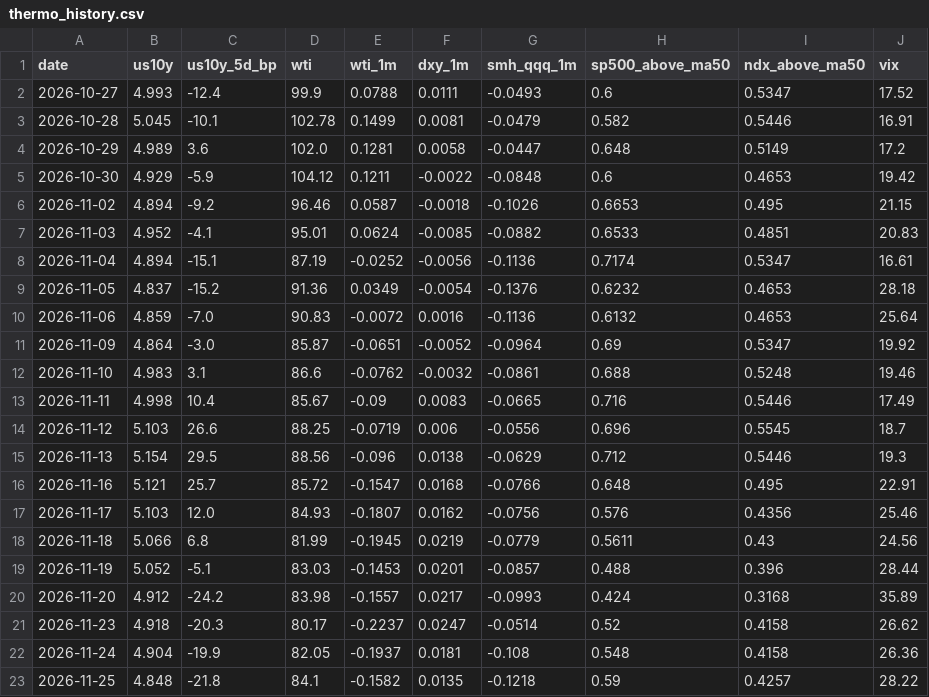
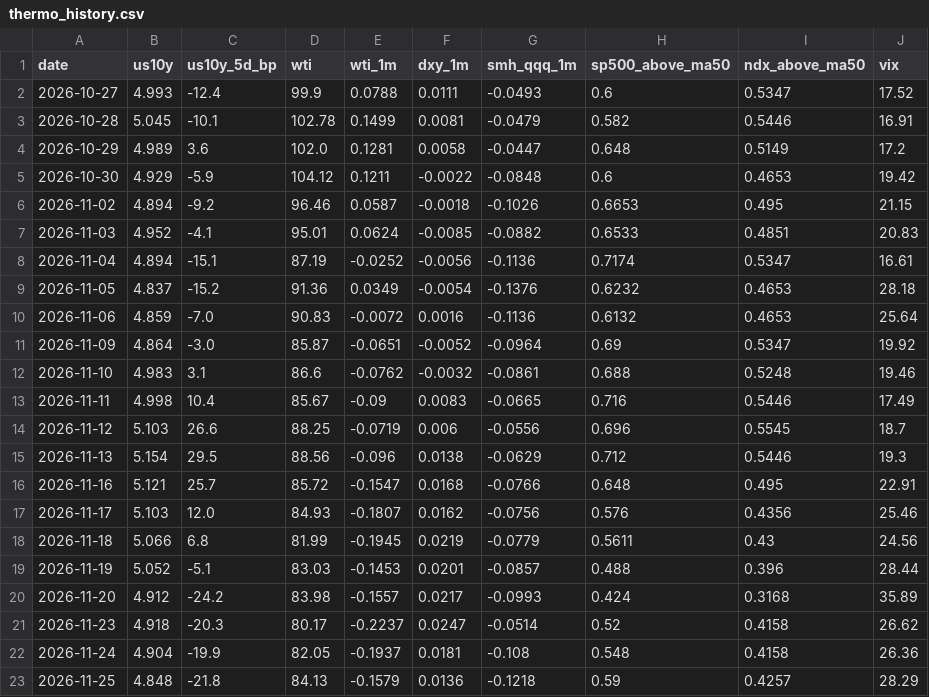
Before and after one commit to yAmeRo6666/sim-prices, a CSV file: thermo_history.csv, drawn as a sheet.

```diff
--- a/thermo_history.csv
+++ b/thermo_history.csv
@@ -22,2 +22,2 @@ date,us10y,us10y_5d_bp,wti,wti_1m,dxy_1m,smh_qqq_1m,sp500_above_ma50,ndx_above_m
 2026-11-24,4.904,-19.9,82.05,-0.1937,0.0181,-0.108,0.548,0.4158,26.36
-2026-11-25,4.848,-21.8,84.1,-0.1582,0.0135,-0.1218,0.59,0.4257,28.22
+2026-11-25,4.848,-21.8,84.13,-0.1579,0.0136,-0.1218,0.59,0.4257,28.29
```
Also changed, not shown: 5 other files.
